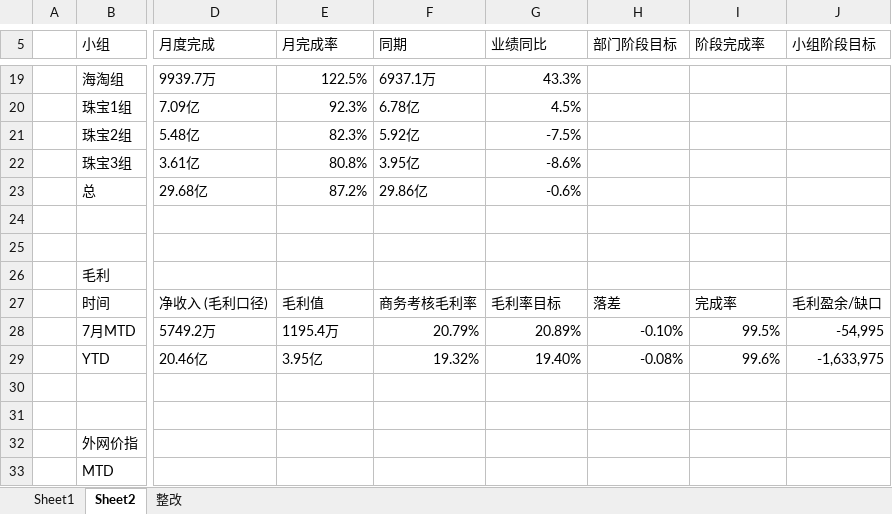
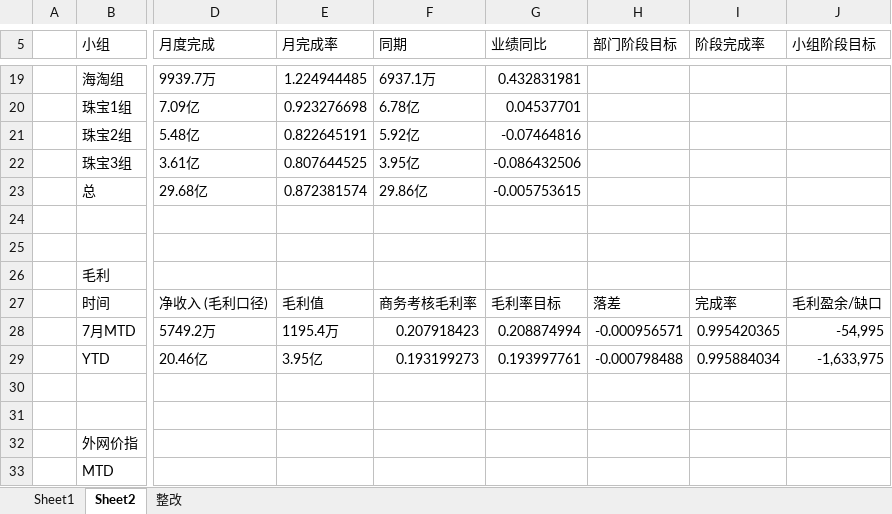
Before and after one commit to parylonglong-max/vip-dashboard, an Excel workbook: downloads/货价监控指标-26.07.29.xlsx, sheet Sheet2, drawn as a sheet; only a part is shown, gaps mark what is left out; values as stored, in another font and other column widths than the file's, no cell formats; conditional formats not drawn; the diff covers the shown part only; the diff names each change by its address in the sheet, - before the commit and + after, or states it on an @@ line.

```diff
--- a/downloads/货价监控指标-26.07.29.xlsx (sheet Sheet2)
+++ b/downloads/货价监控指标-26.07.29.xlsx (sheet Sheet2)
-E19 (月完成率): 122.5%
+E19 (月完成率): 1.224944485
-G19 (业绩同比): 43.3%
+G19 (业绩同比): 0.432831981
-E20 (月完成率): 92.3%
+E20 (月完成率): 0.923276698
-G20 (业绩同比): 4.5%
+G20 (业绩同比): 0.04537701
-E21 (月完成率): 82.3%
+E21 (月完成率): 0.822645191
-G21 (业绩同比): -7.5%
+G21 (业绩同比): -0.07464816
-E22 (月完成率): 80.8%
+E22 (月完成率): 0.807644525
-G22 (业绩同比): -8.6%
+G22 (业绩同比): -0.086432506
-E23 (月完成率): 87.2%
+E23 (月完成率): 0.872381574
-G23 (业绩同比): -0.6%
+G23 (业绩同比): -0.005753615
-F28 (同期): 20.79%
+F28 (同期): 0.207918423
-G28 (业绩同比): 20.89%
+G28 (业绩同比): 0.208874994
-H28 (部门阶段目标): -0.10%
+H28 (部门阶段目标): -0.000956571
-I28 (阶段完成率): 99.5%
+I28 (阶段完成率): 0.995420365
-F29 (同期): 19.32%
+F29 (同期): 0.193199273
-G29 (业绩同比): 19.40%
+G29 (业绩同比): 0.193997761
-H29 (部门阶段目标): -0.08%
+H29 (部门阶段目标): -0.000798488
-I29 (阶段完成率): 99.6%
+I29 (阶段完成率): 0.995884034
```
Also changed, not shown: 23 added rows, 23 removed rows and 71 edited cells elsewhere in this sheet, sheet Sheet1, sheet 整改, cell formats, hidden cells, dist/downloads/货价监控指标-26.07.29.xlsx, 5 other files.
